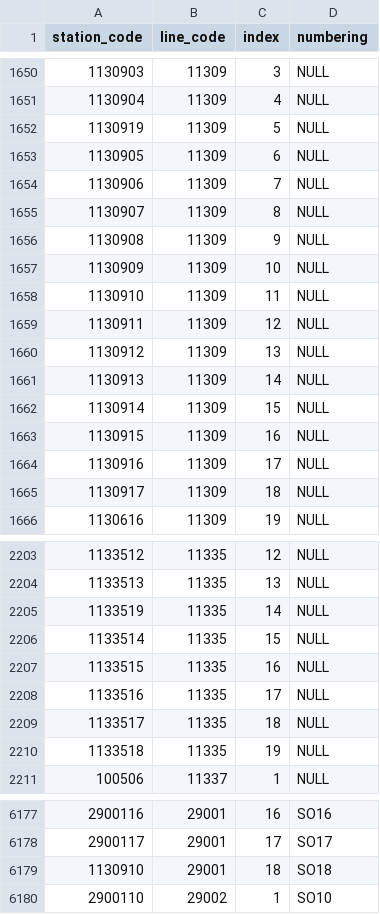
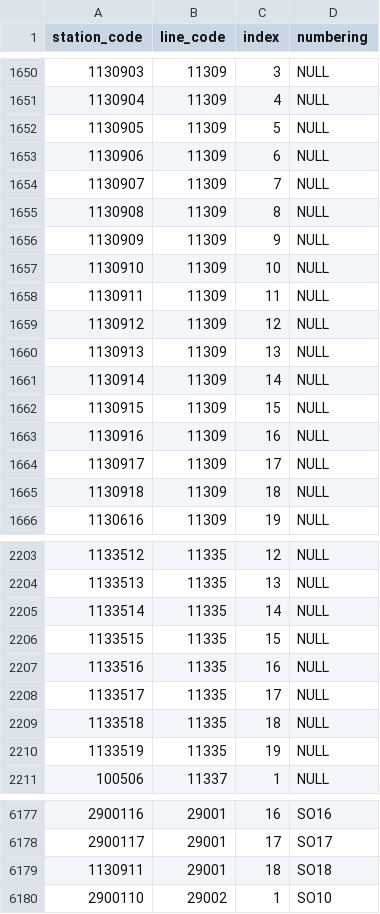
Before and after one commit to Seo-4d696b75/station_database, a CSV file: src/register.csv, drawn as a sheet; only a part is shown, gaps mark what is left out; the diff covers the shown part only.

```diff
--- a/src/register.csv
+++ b/src/register.csv
@@ -1651,16 +1651,16 @@ station_code,line_code,index,numbering
 1130904,11309,4,NULL
-1130919,11309,5,NULL
-1130905,11309,6,NULL
-1130906,11309,7,NULL
-1130907,11309,8,NULL
-1130908,11309,9,NULL
-1130909,11309,10,NULL
-1130910,11309,11,NULL
-1130911,11309,12,NULL
-1130912,11309,13,NULL
-1130913,11309,14,NULL
-1130914,11309,15,NULL
-1130915,11309,16,NULL
-1130916,11309,17,NULL
-1130917,11309,18,NULL
+1130905,11309,5,NULL
+1130906,11309,6,NULL
+1130907,11309,7,NULL
+1130908,11309,8,NULL
+1130909,11309,9,NULL
+1130910,11309,10,NULL
+1130911,11309,11,NULL
+1130912,11309,12,NULL
+1130913,11309,13,NULL
+1130914,11309,14,NULL
+1130915,11309,15,NULL
+1130916,11309,16,NULL
+1130917,11309,17,NULL
+1130918,11309,18,NULL
 1130616,11309,19,NULL
@@ -2204,8 +2204,8 @@ station_code,line_code,index,numbering
 1133513,11335,13,NULL
-1133519,11335,14,NULL
-1133514,11335,15,NULL
-1133515,11335,16,NULL
-1133516,11335,17,NULL
-1133517,11335,18,NULL
-1133518,11335,19,NULL
+1133514,11335,14,NULL
+1133515,11335,15,NULL
+1133516,11335,16,NULL
+1133517,11335,17,NULL
+1133518,11335,18,NULL
+1133519,11335,19,NULL
 100506,11337,1,NULL
@@ -6178,3 +6178,3 @@ station_code,line_code,index,numbering
 2900117,29001,17,SO17
-1130910,29001,18,SO18
+1130911,29001,18,SO18
 2900110,29002,1,SO10
```
Also changed, not shown: 1 added row, 1 removed row and 51 edited cells elsewhere in this file, src/extra/station.csv, src/line.csv, 49 other files.
